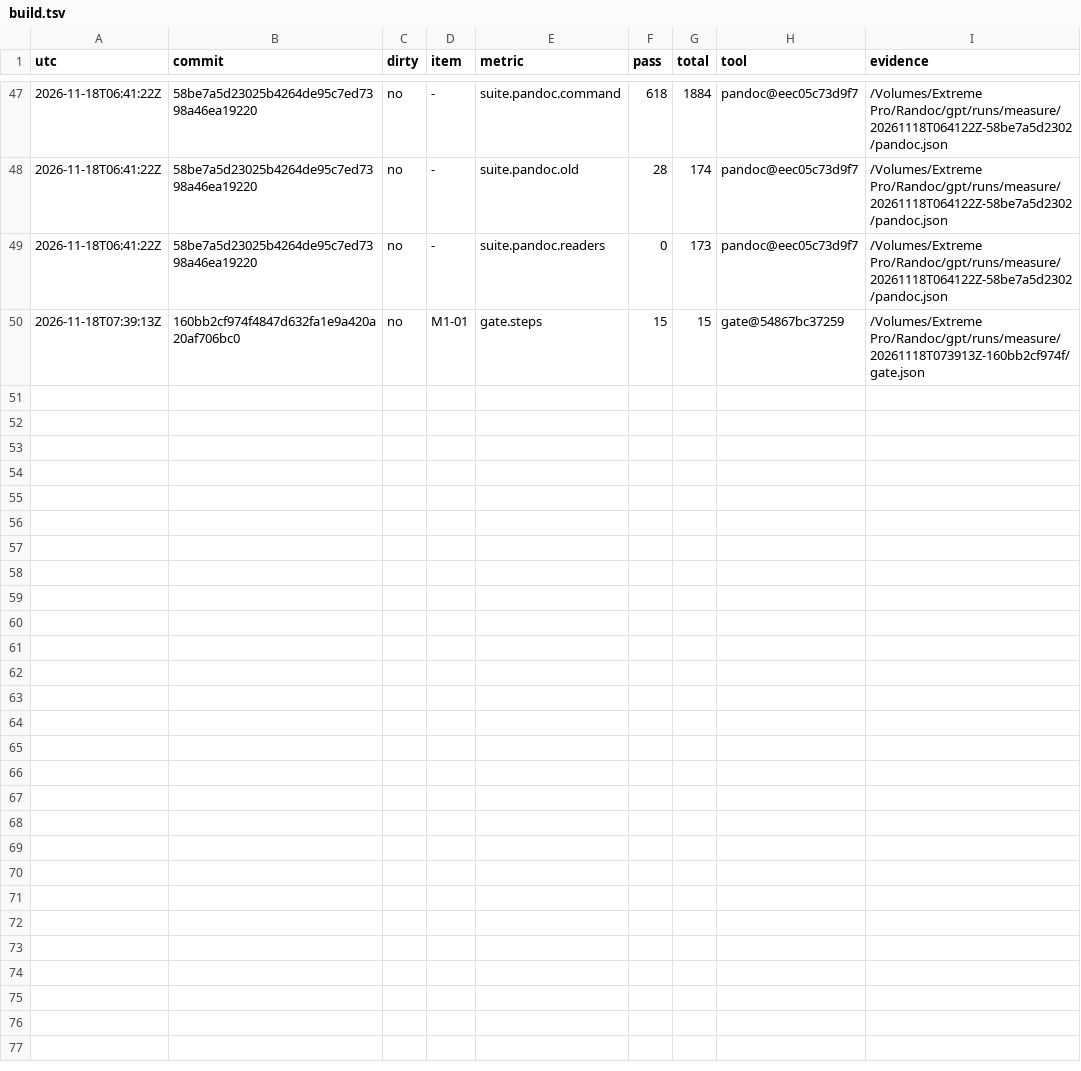
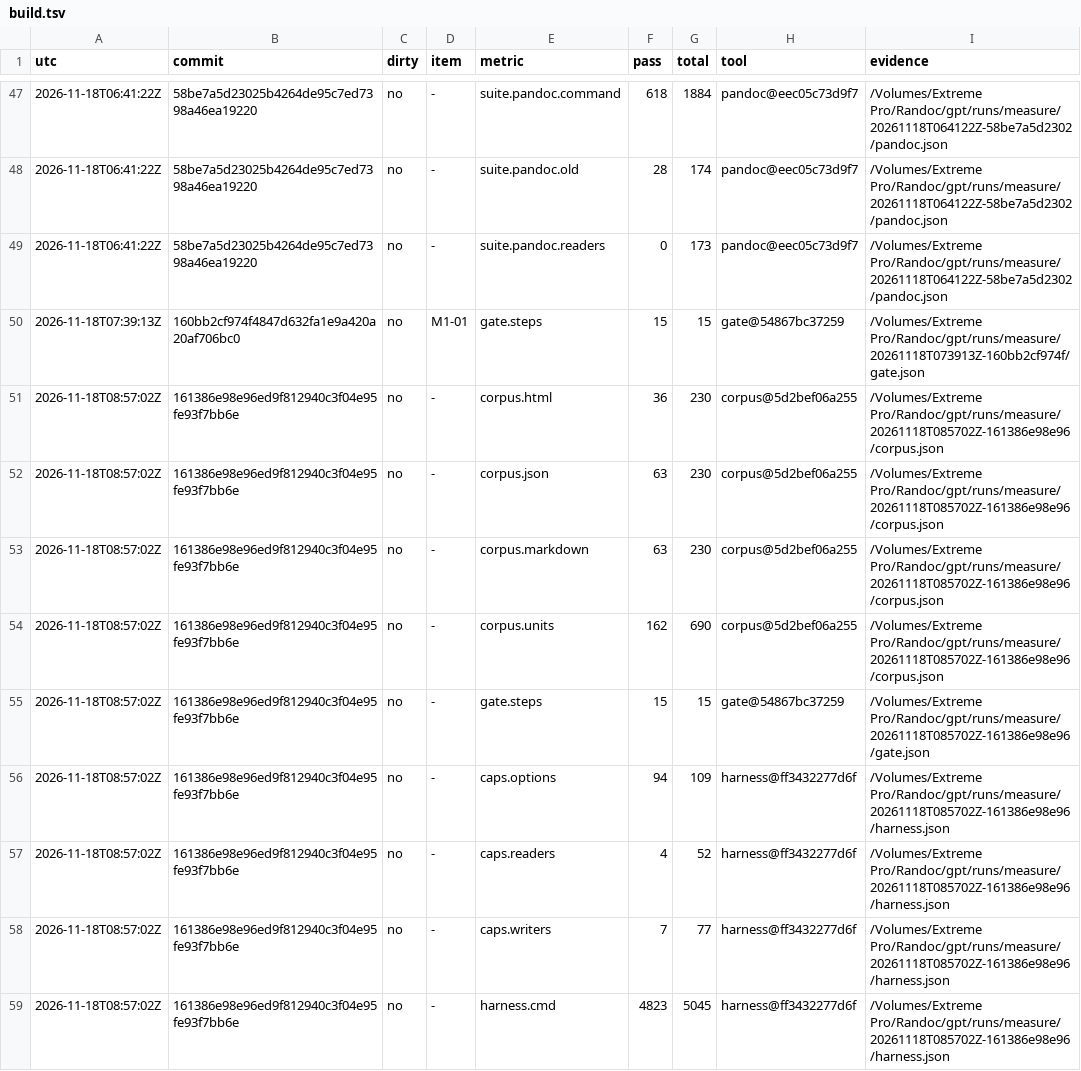
Before and after one commit to dvgyl/randoc, a TSV file: plan/scoreboard/build.tsv, drawn as a sheet; only a part is shown, gaps mark what is left out; the diff covers the shown part only.

Commit message:
chore(plan): record the M1-01 branch measurement [ops]

```diff
--- a/plan/scoreboard/build.tsv
+++ b/plan/scoreboard/build.tsv
@@ -50 +50,10 @@ utc	commit	dirty	item	metric	pass	total	tool	evidence
 2026-11-18T07:39:13Z	160bb2cf974f4847d632fa1e9a420a20af706bc0	no	M1-01	gate.steps	15	15	gate@54867bc37259	/Volumes/Extreme Pro/Randoc/gpt/runs/measure/20261118T073913Z-160bb2cf974f/gate.json
+2026-11-18T08:57:02Z	161386e98e96ed9f812940c3f04e95fe93f7bb6e	no	-	corpus.html	36	230	corpus@5d2bef06a255	/Volumes/Extreme Pro/Randoc/gpt/runs/measure/20261118T085702Z-161386e98e96/corpus.json
+2026-11-18T08:57:02Z	161386e98e96ed9f812940c3f04e95fe93f7bb6e	no	-	corpus.json	63	230	corpus@5d2bef06a255	/Volumes/Extreme Pro/Randoc/gpt/runs/measure/20261118T085702Z-161386e98e96/corpus.json
+2026-11-18T08:57:02Z	161386e98e96ed9f812940c3f04e95fe93f7bb6e	no	-	corpus.markdown	63	230	corpus@5d2bef06a255	/Volumes/Extreme Pro/Randoc/gpt/runs/measure/20261118T085702Z-161386e98e96/corpus.json
+2026-11-18T08:57:02Z	161386e98e96ed9f812940c3f04e95fe93f7bb6e	no	-	corpus.units	162	690	corpus@5d2bef06a255	/Volumes/Extreme Pro/Randoc/gpt/runs/measure/20261118T085702Z-161386e98e96/corpus.json
+2026-11-18T08:57:02Z	161386e98e96ed9f812940c3f04e95fe93f7bb6e	no	-	gate.steps	15	15	gate@54867bc37259	/Volumes/Extreme Pro/Randoc/gpt/runs/measure/20261118T085702Z-161386e98e96/gate.json
+2026-11-18T08:57:02Z	161386e98e96ed9f812940c3f04e95fe93f7bb6e	no	-	caps.options	94	109	harness@ff3432277d6f	/Volumes/Extreme Pro/Randoc/gpt/runs/measure/20261118T085702Z-161386e98e96/harness.json
+2026-11-18T08:57:02Z	161386e98e96ed9f812940c3f04e95fe93f7bb6e	no	-	caps.readers	4	52	harness@ff3432277d6f	/Volumes/Extreme Pro/Randoc/gpt/runs/measure/20261118T085702Z-161386e98e96/harness.json
+2026-11-18T08:57:02Z	161386e98e96ed9f812940c3f04e95fe93f7bb6e	no	-	caps.writers	7	77	harness@ff3432277d6f	/Volumes/Extreme Pro/Randoc/gpt/runs/measure/20261118T085702Z-161386e98e96/harness.json
+2026-11-18T08:57:02Z	161386e98e96ed9f812940c3f04e95fe93f7bb6e	no	-	harness.cmd	4823	5045	harness@ff3432277d6f	/Volumes/Extreme Pro/Randoc/gpt/runs/measure/20261118T085702Z-161386e98e96/harness.json
```
Also changed, not shown: 8 added rows elsewhere in this file, 1 other file.
